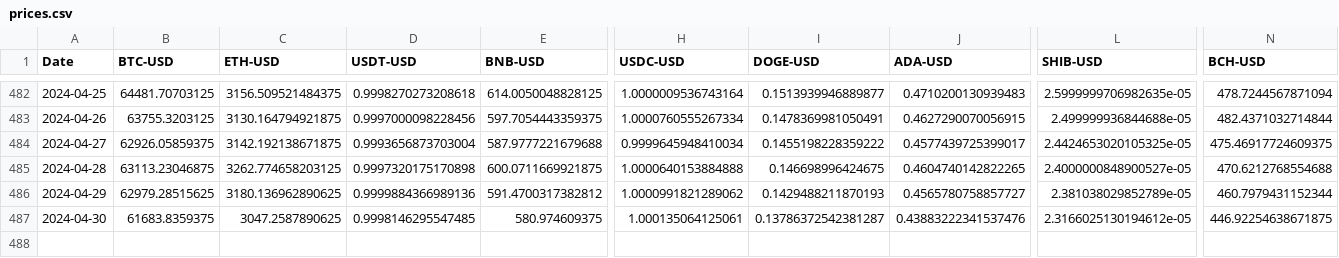
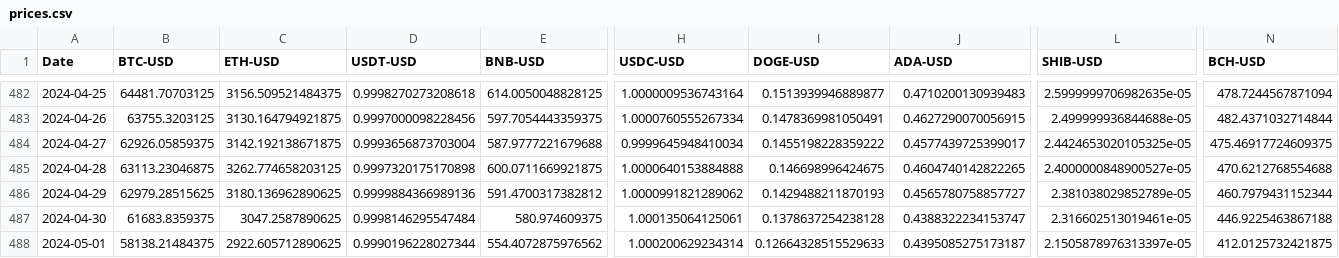
Before and after one commit to MarkWentink/crypto_simulator, a CSV file: data/prices.csv, drawn as a sheet; only a part is shown, gaps mark what is left out; rows hold the shown columns only; the diff names each change by its address in the sheet, - before the commit and + after, or states it on an @@ line.

```diff
--- a/data/prices.csv
+++ b/data/prices.csv
-D487 (USDT-USD): 0.9998146295547485
+D487 (USDT-USD): 0.9998146295547484
-I487 (DOGE-USD): 0.13786372542381287
+I487 (DOGE-USD): 0.1378637254238128
-J487 (ADA-USD): 0.43883222341537476
+J487 (ADA-USD): 0.4388322234153747
-L487 (SHIB-USD): 2.3166025130194612e-05
+L487 (SHIB-USD): 2.316602513019461e-05
-N487 (BCH-USD): 446.92254638671875
+N487 (BCH-USD): 446.9225463867188
+row 488: 2024-05-01 | 58138.21484375 | 2922.605712890625 | 0.9990196228027344 | 554.4072875976562 | 1.000200629234314 | 0.12664328515529633 | 0.4395085275173187 | 2.1505878976313397e-05 | 412.0125732421875
```
Also changed, not shown: 6 other files.
